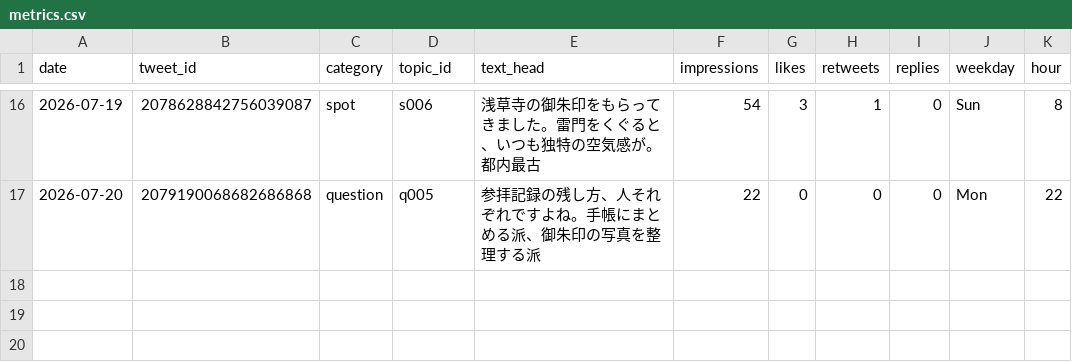
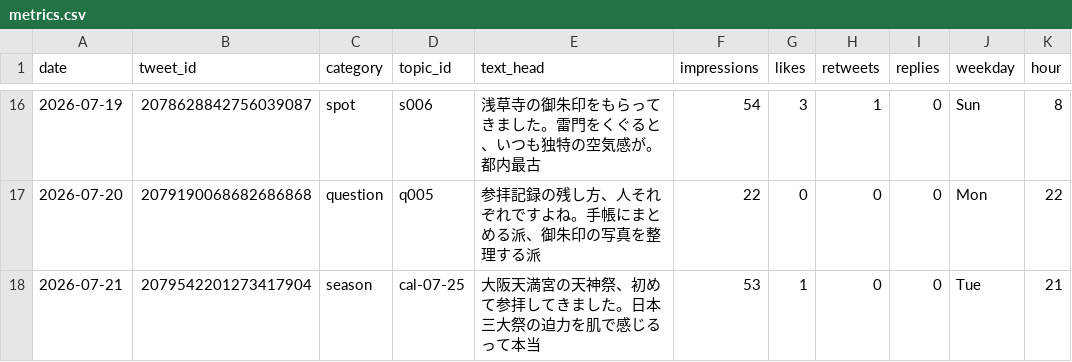
Before and after one commit to tesaguristudio/meguru-auto, a CSV file: data/metrics.csv, drawn as a sheet; only a part is shown, gaps mark what is left out; the diff names each change by its address in the sheet, - before the commit and + after, or states it on an @@ line.

Commit message:
metrics: 2026-07-23

```diff
--- a/data/metrics.csv
+++ b/data/metrics.csv
+row 18: 2026-07-21 | 2079542201273417904 | season | cal-07-25 | 大阪天満宮の天神祭、初めて参拝してきました。日本三大祭の迫力を肌で感じるって本当 | 53 | 1 | 0 | 0 | Tue | 21
```
Also changed, not shown: 1 other file.
